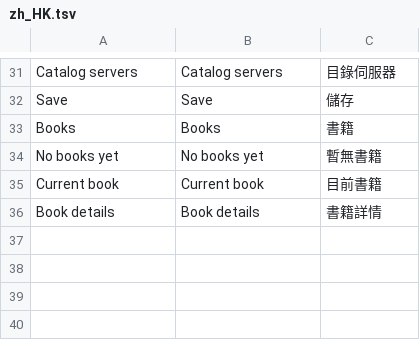
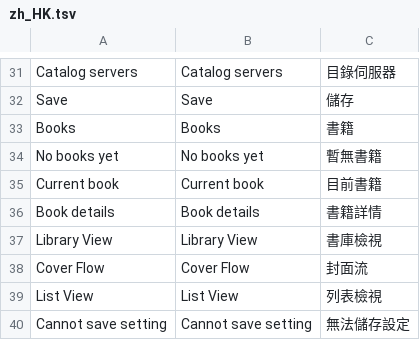
Before and after one commit to lampsonlnguyen/q2-books, a TSV file: crosspoint-core/lang/zh_HK.tsv, drawn as a sheet; only a part is shown, gaps mark what is left out; the diff names each change by its address in the sheet, - before the commit and + after, or states it on an @@ line.

Commit message:
Localize Cover Flow library controls (zh_HK)

```diff
--- a/crosspoint-core/lang/zh_HK.tsv
+++ b/crosspoint-core/lang/zh_HK.tsv
+row 37: Library View | Library View | 書庫檢視
+row 38: Cover Flow | Cover Flow | 封面流
+row 39: List View | List View | 列表檢視
+row 40: Cannot save setting | Cannot save setting | 無法儲存設定
```
